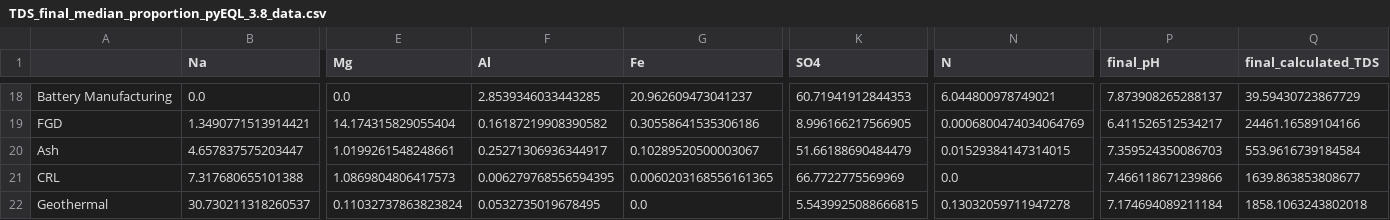
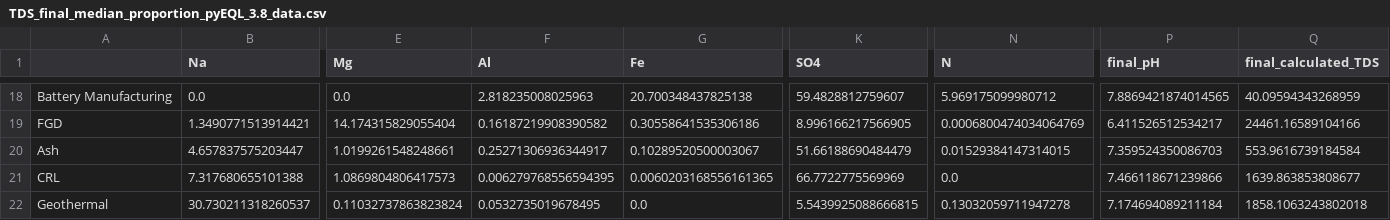
Before and after one commit to SuixiongTay/ww-proportion-analysis, a CSV file: ww-outputs/TDS_final_median_proportion_pyEQL_3.8_data.csv, drawn as a sheet; only a part is shown, gaps mark what is left out; the diff covers the shown part only; the diff names each change by its address in the sheet, - before the commit and + after, or states it on an @@ line.

```diff
--- a/ww-outputs/TDS_final_median_proportion_pyEQL_3.8_data.csv
+++ b/ww-outputs/TDS_final_median_proportion_pyEQL_3.8_data.csv
-F18 (Al): 2.8539346033443285
+F18 (Al): 2.818235008025963
-G18 (Fe): 20.962609473041237
+G18 (Fe): 20.700348437825138
-K18 (SO4): 60.71941912844353
+K18 (SO4): 59.4828812759607
-N18 (N): 6.044800978749021
+N18 (N): 5.969175099980712
-P18 (final_pH): 7.873908265288137
+P18 (final_pH): 7.8869421874014565
-Q18 (final_calculated_TDS): 39.59430723867729
+Q18 (final_calculated_TDS): 40.09594343268959
```
Also changed, not shown: 28 edited cells elsewhere in this file.
